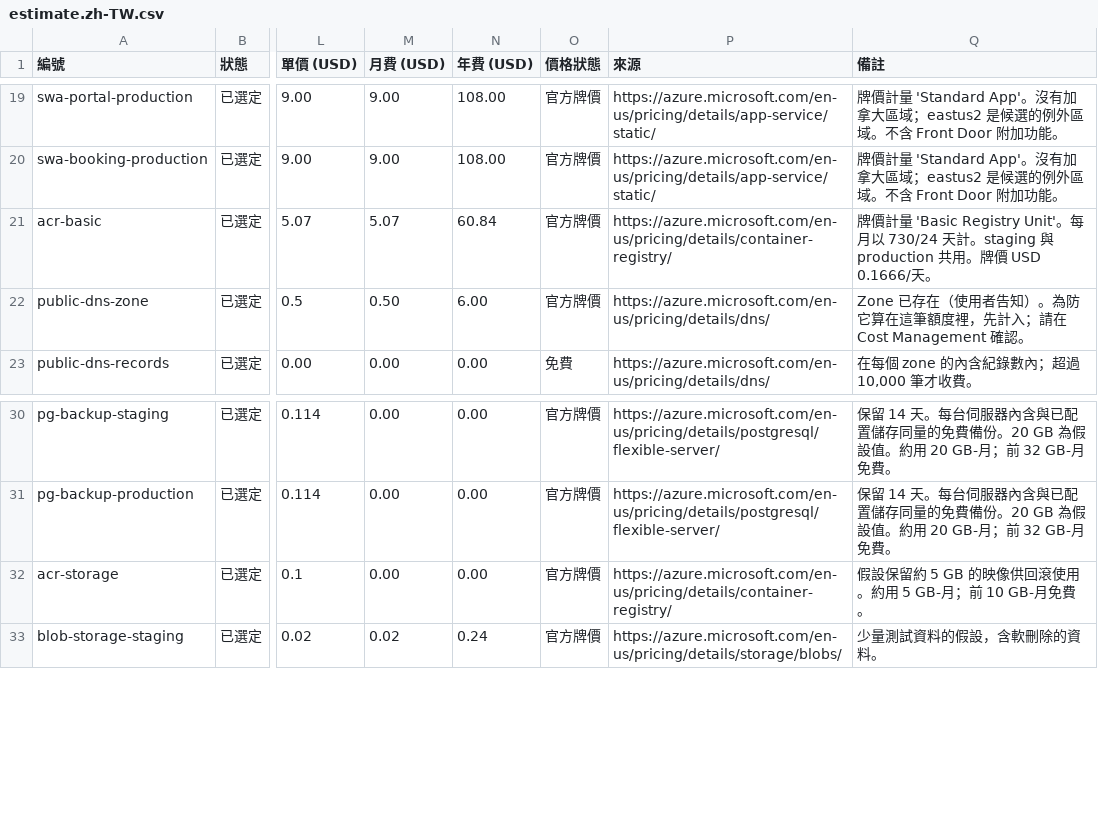
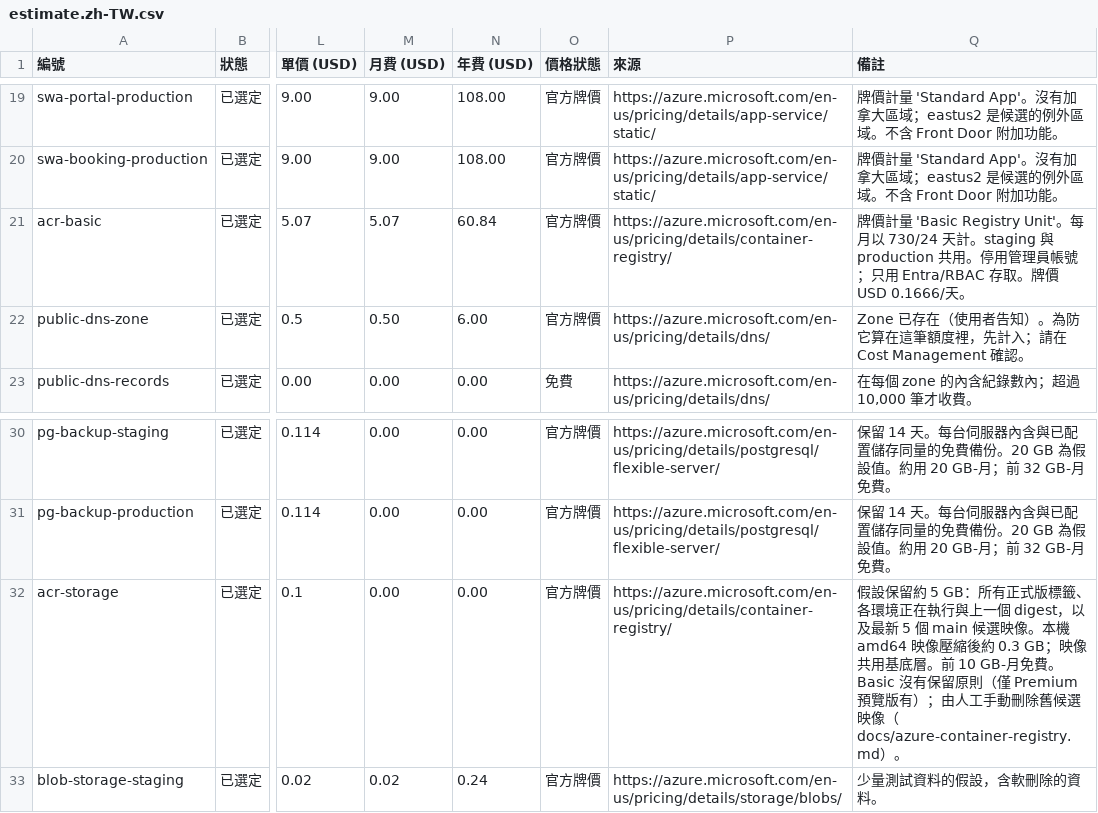
Before and after one commit to efcnewlife/newlife-core-api, a CSV file: infra/azure/cost/estimate.zh-TW.csv, drawn as a sheet; only a part is shown, gaps mark what is left out; the diff names each change by its address in the sheet, - before the commit and + after, or states it on an @@ line.

```diff
--- a/infra/azure/cost/estimate.zh-TW.csv
+++ b/infra/azure/cost/estimate.zh-TW.csv
-Q21 (備註): …用。牌價…
+Q21 (備註): …用。停用管理員帳號；只用 Entra/RBAC 存取。牌價…
-Q32 (備註): …約 5 GB 的映像供回滾使用。約用 5 GB-月；前 10 GB-月免費。
+Q32 (備註): …約 5 GB：所有正式版標籤、各環境正在執行與上一個 digest，以及最新 5 個 main 候選映像。本機 amd64 映像壓縮後約 0.3 GB；映像共用基底層。前 10 GB-月免費。Basic 沒有保留原則（僅 Premium 預覽版有）；由人工手動刪除舊候選映像（docs/azure-container-registry.md）。
```
Also changed, not shown: infra/azure/cost/estimate.csv, 7 other files.
